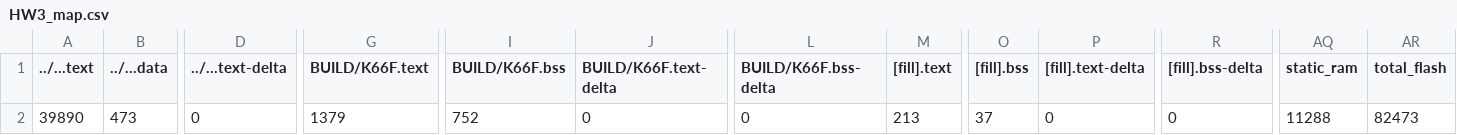
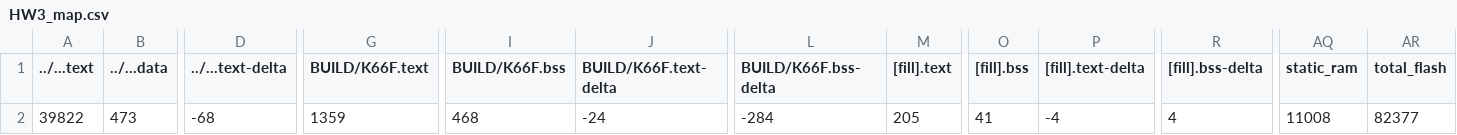
Before and after one commit to peterchang520/mbed_HW3, a CSV file: HW3/BUILD/K66F/GCC_ARM/HW3_map.csv, drawn as a sheet; only a part is shown, gaps mark what is left out; the diff names each change by its address in the sheet, - before the commit and + after, or states it on an @@ line.

```diff
--- a/HW3/BUILD/K66F/GCC_ARM/HW3_map.csv
+++ b/HW3/BUILD/K66F/GCC_ARM/HW3_map.csv
-A2 (../...text): 39890
+A2 (../...text): 39822
-D2 (../...text-delta): 0
+D2 (../...text-delta): -68
-G2 (BUILD/K66F.text): 1379
+G2 (BUILD/K66F.text): 1359
-I2 (BUILD/K66F.bss): 752
+I2 (BUILD/K66F.bss): 468
-J2 (BUILD/K66F.text-delta): 0
+J2 (BUILD/K66F.text-delta): -24
-L2 (BUILD/K66F.bss-delta): 0
+L2 (BUILD/K66F.bss-delta): -284
-M2 ([fill].text): 213
+M2 ([fill].text): 205
-O2 ([fill].bss): 37
+O2 ([fill].bss): 41
-P2 ([fill].text-delta): 0
+P2 ([fill].text-delta): -4
-R2 ([fill].bss-delta): 0
+R2 ([fill].bss-delta): 4
-AQ2 (static_ram): 11288
+AQ2 (static_ram): 11008
-AR2 (total_flash): 82473
+AR2 (total_flash): 82377
```
Also changed, not shown: 10 other files.
